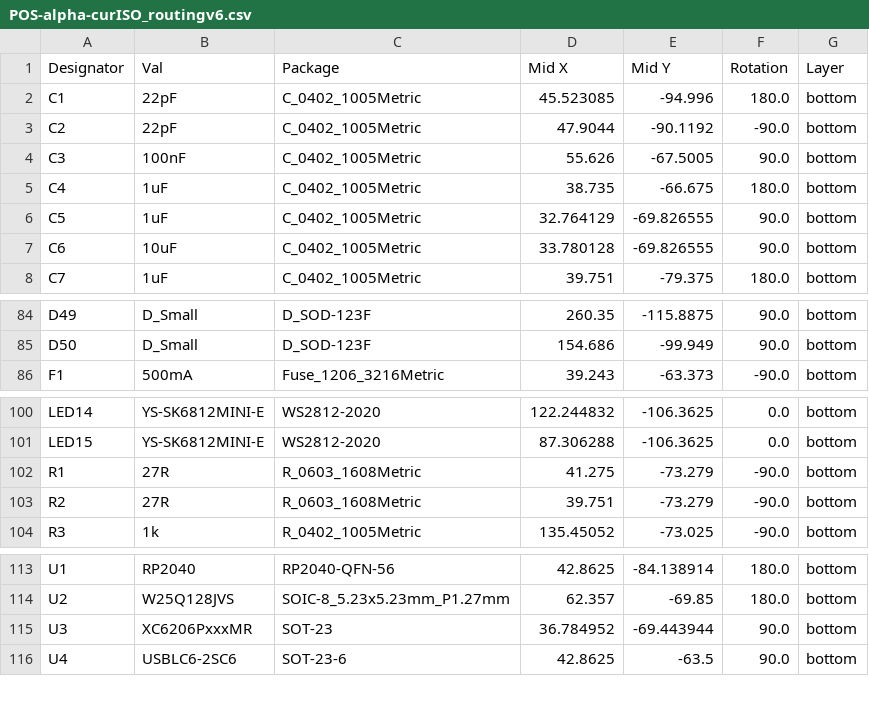
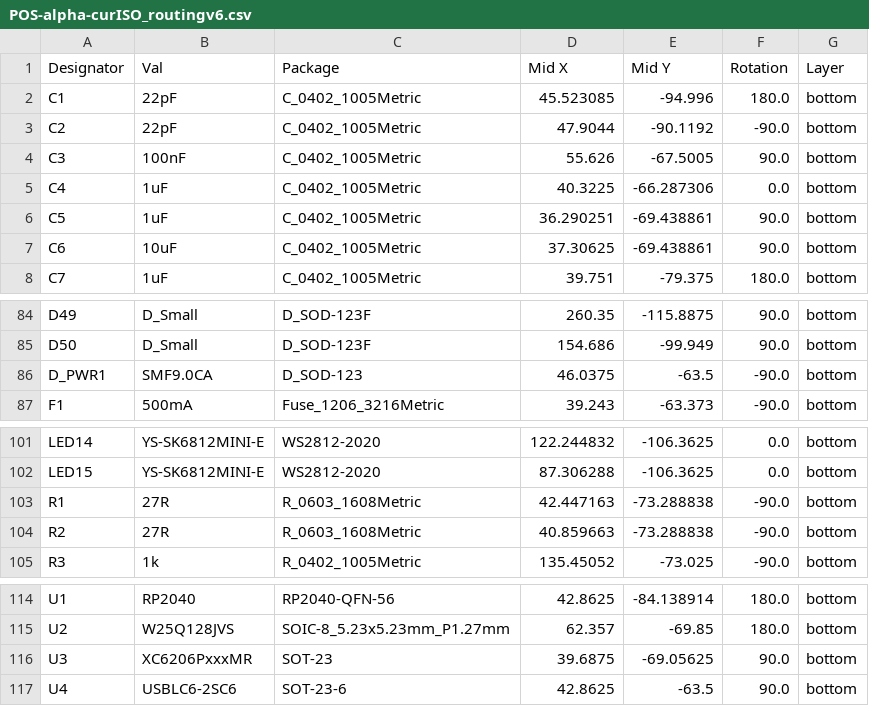
Before and after one commit to calvin-mcd/alpha-curISO, a CSV file: jlcpcb/assembly/POS-alpha-curISO_routingv6.csv, drawn as a sheet; only a part is shown, gaps mark what is left out.

```diff
--- a/jlcpcb/assembly/POS-alpha-curISO_routingv6.csv
+++ b/jlcpcb/assembly/POS-alpha-curISO_routingv6.csv
@@ -4,5 +4,5 @@ C2,22pF,C_0402_1005Metric,47.9044,-90.1192,-90.0,bottom
 C3,100nF,C_0402_1005Metric,55.626,-67.5005,90.0,bottom
-C4,1uF,C_0402_1005Metric,38.735,-66.675,180.0,bottom
-C5,1uF,C_0402_1005Metric,32.764129,-69.826555,90.0,bottom
-C6,10uF,C_0402_1005Metric,33.780128,-69.826555,90.0,bottom
+C4,1uF,C_0402_1005Metric,40.3225,-66.287306,0.0,bottom
+C5,1uF,C_0402_1005Metric,36.290251,-69.438861,90.0,bottom
+C6,10uF,C_0402_1005Metric,37.30625,-69.438861,90.0,bottom
 C7,1uF,C_0402_1005Metric,39.751,-79.375,180.0,bottom
@@ -85,2 +85,3 @@ D49,D_Small,D_SOD-123F,260.35,-115.8875,90.0,bottom
 D50,D_Small,D_SOD-123F,154.686,-99.949,90.0,bottom
+D_PWR1,SMF9.0CA,D_SOD-123,46.0375,-63.5,-90.0,bottom
 F1,500mA,Fuse_1206_3216Metric,39.243,-63.373,-90.0,bottom
@@ -101,4 +102,4 @@ LED14,YS-SK6812MINI-E,WS2812-2020,122.244832,-106.3625,0.0,bottom
 LED15,YS-SK6812MINI-E,WS2812-2020,87.306288,-106.3625,0.0,bottom
-R1,27R,R_0603_1608Metric,41.275,-73.279,-90.0,bottom
-R2,27R,R_0603_1608Metric,39.751,-73.279,-90.0,bottom
+R1,27R,R_0603_1608Metric,42.447163,-73.288838,-90.0,bottom
+R2,27R,R_0603_1608Metric,40.859663,-73.288838,-90.0,bottom
 R3,1k,R_0402_1005Metric,135.45052,-73.025,-90.0,bottom
@@ -114,3 +115,3 @@ U1,RP2040,RP2040-QFN-56,42.8625,-84.138914,180.0,bottom
 U2,W25Q128JVS,SOIC-8_5.23x5.23mm_P1.27mm,62.357,-69.85,180.0,bottom
-U3,XC6206PxxxMR,SOT-23,36.784952,-69.443944,90.0,bottom
+U3,XC6206PxxxMR,SOT-23,39.6875,-69.05625,90.0,bottom
 U4,USBLC6-2SC6,SOT-23-6,42.8625,-63.5,90.0,bottom
```
Also changed, not shown: jlcpcb/assembly/BOM-alpha-curISO_routingv6.csv, 20 other files.
